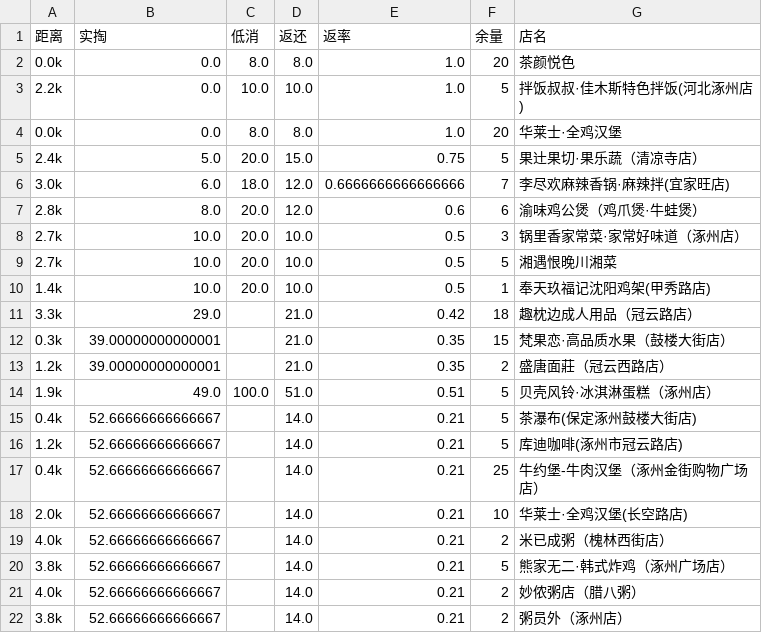
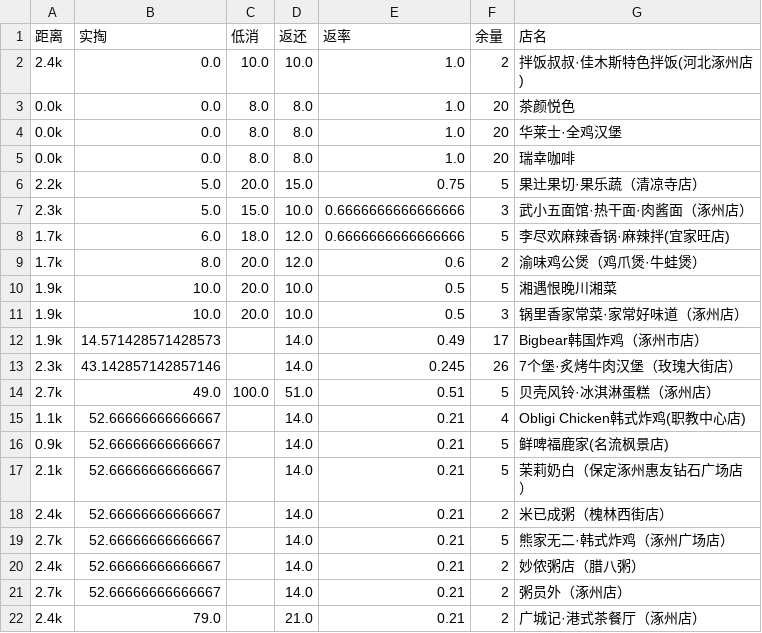
Before and after one commit to draymski/scraper-xiaocan, a CSV file: today_results.csv, drawn as a sheet; only a part is shown; the diff covers the shown part only.

```diff
--- a/today_results.csv
+++ b/today_results.csv
@@ -1,22 +1,22 @@
 距离,实掏,低消,返还,返率,余量,店名
+2.4k,0.0,10.0,10.0,1.0,2,拌饭叔叔·佳木斯特色拌饭(河北涿州店)
 0.0k,0.0,8.0,8.0,1.0,20,茶颜悦色
-2.2k,0.0,10.0,10.0,1.0,5,拌饭叔叔·佳木斯特色拌饭(河北涿州店)
 0.0k,0.0,8.0,8.0,1.0,20,华莱士·全鸡汉堡
-2.4k,5.0,20.0,15.0,0.75,5,果辻果切·果乐蔬（清凉寺店）
-3.0k,6.0,18.0,12.0,0.6666666666666666,7,李尽欢麻辣香锅·麻辣拌(宜家旺店)
-2.8k,8.0,20.0,12.0,0.6,6,渝味鸡公煲（鸡爪煲·牛蛙煲）
-2.7k,10.0,20.0,10.0,0.5,3,锅里香家常菜·家常好味道（涿州店）
-2.7k,10.0,20.0,10.0,0.5,5,湘遇恨晚川湘菜
-1.4k,10.0,20.0,10.0,0.5,1,奉天玖福记沈阳鸡架(甲秀路店)
-3.3k,29.0,,21.0,0.42,18,趣枕边成人用品（冠云路店）
-0.3k,39.00000000000001,,21.0,0.35,15,梵果恋·高品质水果（鼓楼大街店）
-1.2k,39.00000000000001,,21.0,0.35,2,盛唐面莊（冠云西路店）
-1.9k,49.0,100.0,51.0,0.51,5,贝壳风铃·冰淇淋蛋糕（涿州店）
-0.4k,52.66666666666667,,14.0,0.21,5,茶瀑布(保定涿州鼓楼大街店)
-1.2k,52.66666666666667,,14.0,0.21,5,库迪咖啡(涿州市冠云路店)
-0.4k,52.66666666666667,,14.0,0.21,25,牛约堡-牛肉汉堡（涿州金街购物广场店）
-2.0k,52.66666666666667,,14.0,0.21,10,华莱士·全鸡汉堡(长空路店)
-4.0k,52.66666666666667,,14.0,0.21,2,米已成粥（槐林西街店）
-3.8k,52.66666666666667,,14.0,0.21,5,熊家无二·韩式炸鸡（涿州广场店）
-4.0k,52.66666666666667,,14.0,0.21,2,妙侬粥店（腊八粥）
-3.8k,52.66666666666667,,14.0,0.21,2,粥员外（涿州店）
+0.0k,0.0,8.0,8.0,1.0,20,瑞幸咖啡
+2.2k,5.0,20.0,15.0,0.75,5,果辻果切·果乐蔬（清凉寺店）
+2.3k,5.0,15.0,10.0,0.6666666666666666,3,武小五面馆·热干面·肉酱面（涿州店）
+1.7k,6.0,18.0,12.0,0.6666666666666666,5,李尽欢麻辣香锅·麻辣拌(宜家旺店)
+1.7k,8.0,20.0,12.0,0.6,2,渝味鸡公煲（鸡爪煲·牛蛙煲）
+1.9k,10.0,20.0,10.0,0.5,5,湘遇恨晚川湘菜
+1.9k,10.0,20.0,10.0,0.5,3,锅里香家常菜·家常好味道（涿州店）
+1.9k,14.571428571428573,,14.0,0.49,17,Bigbear韩国炸鸡（涿州市店）
+2.3k,43.142857142857146,,14.0,0.245,26,7个堡·炙烤牛肉汉堡（玫瑰大街店）
+2.7k,49.0,100.0,51.0,0.51,5,贝壳风铃·冰淇淋蛋糕（涿州店）
+1.1k,52.66666666666667,,14.0,0.21,4,Obligi Chicken韩式炸鸡(职教中心店)
+0.9k,52.66666666666667,,14.0,0.21,5,鲜啤福鹿家(名流枫景店)
+2.1k,52.66666666666667,,14.0,0.21,5,茉莉奶白（保定涿州惠友钻石广场店）
+2.4k,52.66666666666667,,14.0,0.21,2,米已成粥（槐林西街店）
+2.7k,52.66666666666667,,14.0,0.21,5,熊家无二·韩式炸鸡（涿州广场店）
+2.4k,52.66666666666667,,14.0,0.21,2,妙侬粥店（腊八粥）
+2.7k,52.66666666666667,,14.0,0.21,2,粥员外（涿州店）
+2.4k,79.0,,21.0,0.21,2,广城记·港式茶餐厅（涿州店）
```
Also changed, not shown: 1 added row and 1 edited cell elsewhere in this file, 1 other file.
